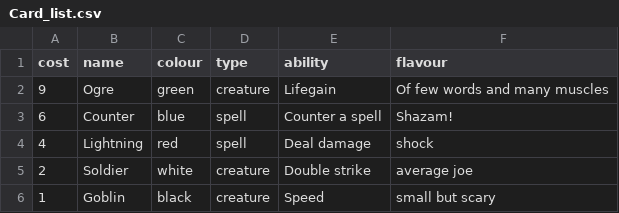
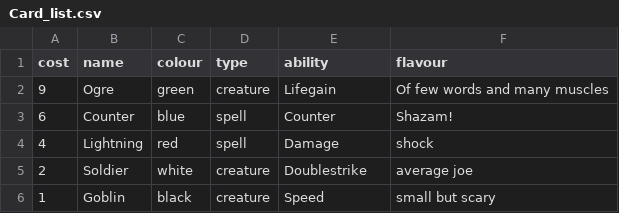
Before and after one commit to Apochilles/Manaclash-Terminal-App-, a CSV file: Card_list.csv, drawn as a sheet.

```diff
--- a/Card_list.csv
+++ b/Card_list.csv
@@ -2,5 +2,5 @@ cost,name,colour,type,ability,flavour
 9,Ogre,green,creature,Lifegain,Of few words and many muscles
-6,Counter,blue,spell,Counter a spell,Shazam!
-4,Lightning,red,spell,Deal damage,shock
-2,Soldier,white,creature,Double strike,average joe
+6,Counter,blue,spell,Counter,Shazam!
+4,Lightning,red,spell,Damage,shock
+2,Soldier,white,creature,Doublestrike,average joe
 1,Goblin,black,creature,Speed,small but scary
```
Also changed, not shown: 2 other files.
